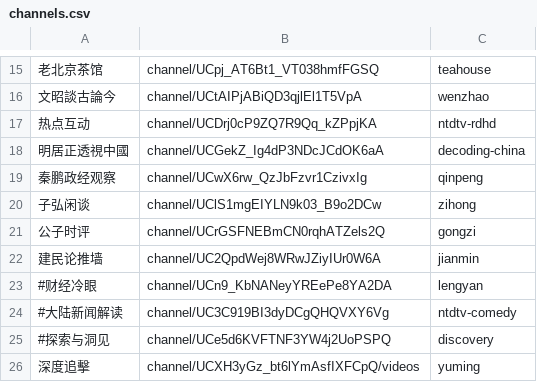
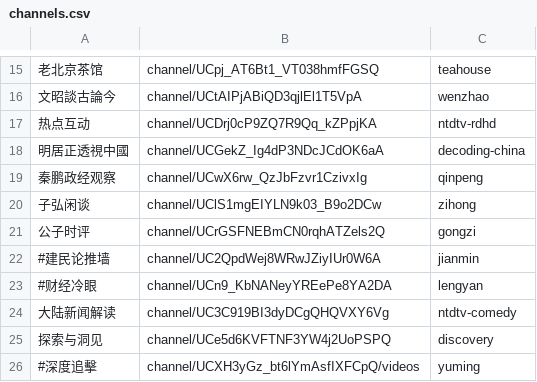
Before and after one commit to gfw-breaker/youtube-video, a CSV file: channels.csv, drawn as a sheet; only a part is shown, gaps mark what is left out.

```diff
--- a/channels.csv
+++ b/channels.csv
@@ -21,6 +21,6 @@
 公子时评,channel/UCrGSFNEBmCN0rqhATZels2Q,gongzi,
-建民论推墙,channel/UC2QpdWej8WRwJZiyIUr0W6A,jianmin,
+#建民论推墙,channel/UC2QpdWej8WRwJZiyIUr0W6A,jianmin,
 #财经冷眼,channel/UCn9_KbNANeyYREePe8YA2DA,lengyan,
-#大陆新闻解读,channel/UC3C919BI3dyDCgQHQVXY6Vg,ntdtv-comedy,
-#探索与洞见,channel/UCe5d6KVFTNF3YW4j2UoPSPQ,discovery,
-深度追擊,channel/UCXH3yGz_bt6lYmAsfIXFCpQ/videos,yuming,
+大陆新闻解读,channel/UC3C919BI3dyDCgQHQVXY6Vg,ntdtv-comedy,
+探索与洞见,channel/UCe5d6KVFTNF3YW4j2UoPSPQ,discovery,
+#深度追擊,channel/UCXH3yGz_bt6lYmAsfIXFCpQ/videos,yuming,
```
Also changed, not shown: 1 other file.
